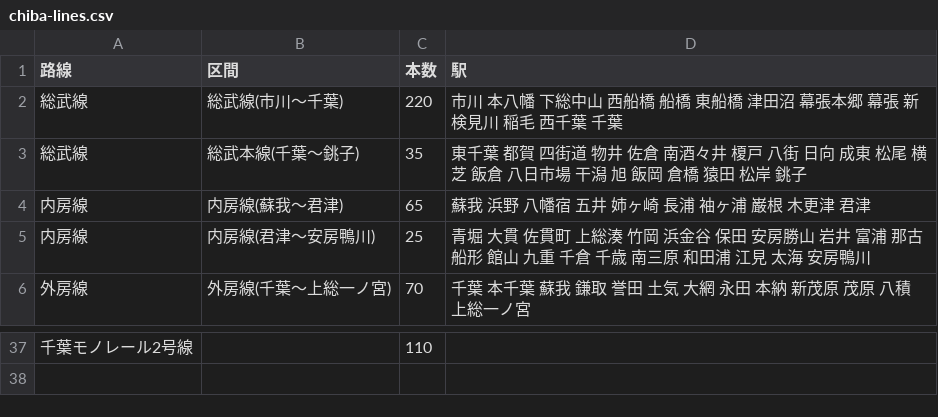
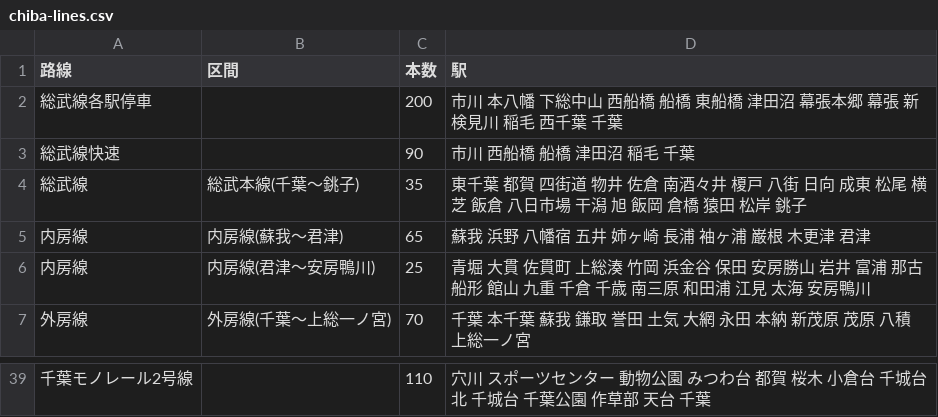
Before and after one commit to YutaEzawa/railway-map, a CSV file: data/chiba-lines.csv, drawn as a sheet; only a part is shown, gaps mark what is left out; the diff covers the shown part only.

```diff
--- a/data/chiba-lines.csv
+++ b/data/chiba-lines.csv
@@ -1,3 +1,4 @@
 路線,区間,本数,駅
-総武線,総武線(市川〜千葉),220,市川 本八幡 下総中山 西船橋 船橋 東船橋 津田沼 幕張本郷 幕張 新検見川 稲毛 西千葉 千葉
+総武線各駅停車,,200,市川 本八幡 下総中山 西船橋 船橋 東船橋 津田沼 幕張本郷 幕張 新検見川 稲毛 西千葉 千葉
+総武線快速,,90,市川 西船橋 船橋 津田沼 稲毛 千葉
 総武線,総武本線(千葉〜銚子),35,東千葉 都賀 四街道 物井 佐倉 南酒々井 榎戸 八街 日向 成東 松尾 横芝 飯倉 八日市場 干潟 旭 飯岡 倉橋 猿田 松岸 銚子
@@ -37 +39 @@
-千葉モノレール2号線,,110,
+千葉モノレール2号線,,110,穴川 スポーツセンター 動物公園 みつわ台 都賀 桜木 小倉台 千城台北 千城台 千葉公園 作草部 天台 千葉
```
Also changed, not shown: 2 added rows, 1 removed row and 25 edited cells elsewhere in this file, 11 other files.
